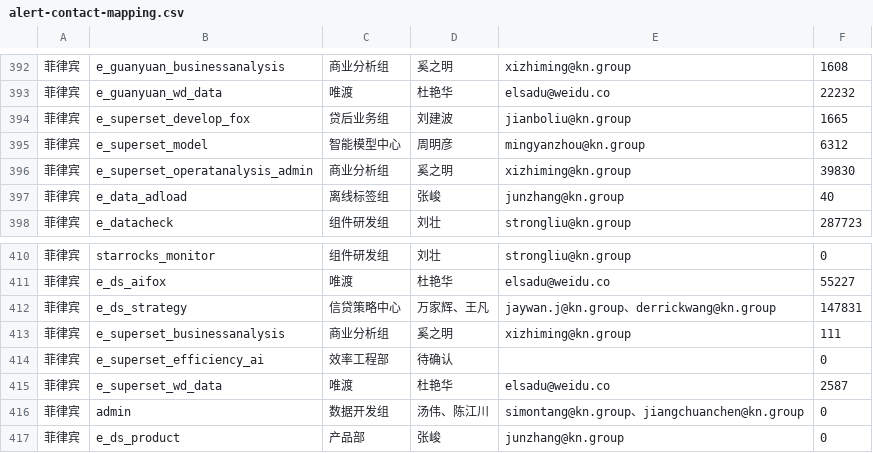
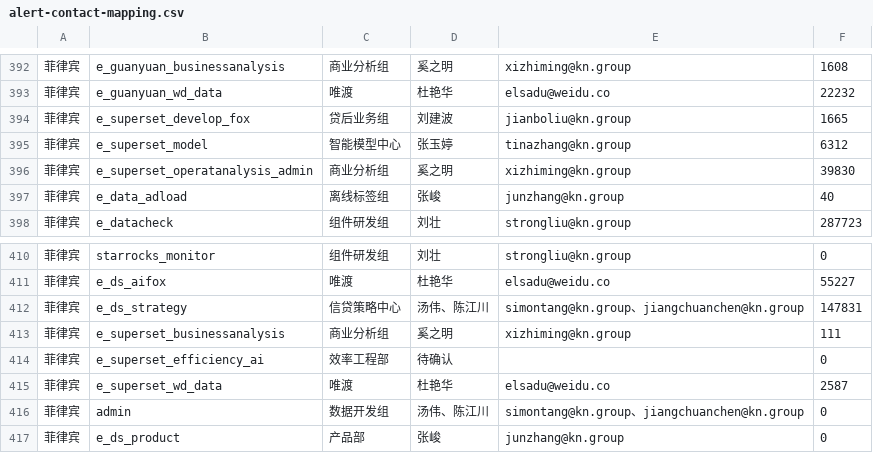
Before and after one commit to chenjiuxuan1/KN-YCGJ-TZ, a CSV file: alert-sql-notification/data/alert-contact-mapping.csv, drawn as a sheet; only a part is shown, gaps mark what is left out; the diff covers the shown part only.

```diff
--- a/alert-sql-notification/data/alert-contact-mapping.csv
+++ b/alert-sql-notification/data/alert-contact-mapping.csv
@@ -394,3 +394,3 @@
 菲律宾,e_superset_develop_fox,贷后业务组,刘建波,jianboliu@kn.group,1665
-菲律宾,e_superset_model,智能模型中心,周明彦,mingyanzhou@kn.group,6312
+菲律宾,e_superset_model,智能模型中心,张玉婷,tinazhang@kn.group,6312
 菲律宾,e_superset_operatanalysis_admin,商业分析组,奚之明,xizhiming@kn.group,39830
@@ -411,3 +411,3 @@
 菲律宾,e_ds_aifox,唯渡,杜艳华,elsadu@weidu.co,55227
-菲律宾,e_ds_strategy,信贷策略中心,万家辉、王凡,jaywan.j@kn.group、derrickwang@kn.group,147831
+菲律宾,e_ds_strategy,信贷策略中心,汤伟、陈江川,simontang@kn.group、jiangchuanchen@kn.group,147831
 菲律宾,e_superset_businessanalysis,商业分析组,奚之明,xizhiming@kn.group,111
```
Also changed, not shown: 13 edited cells elsewhere in this file.
